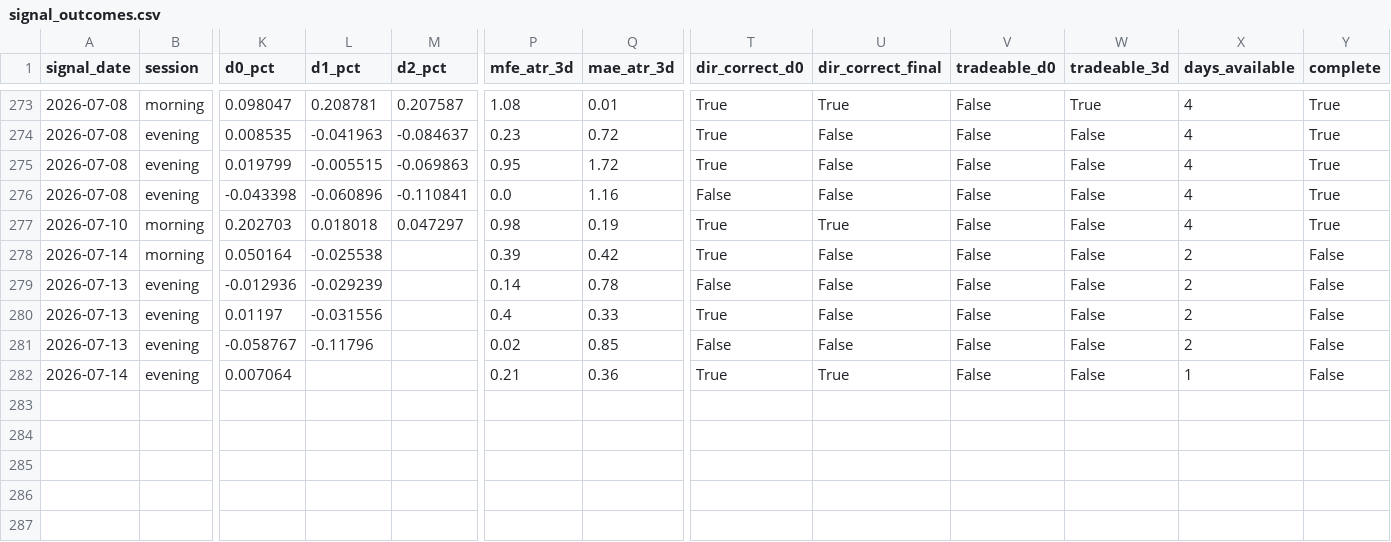
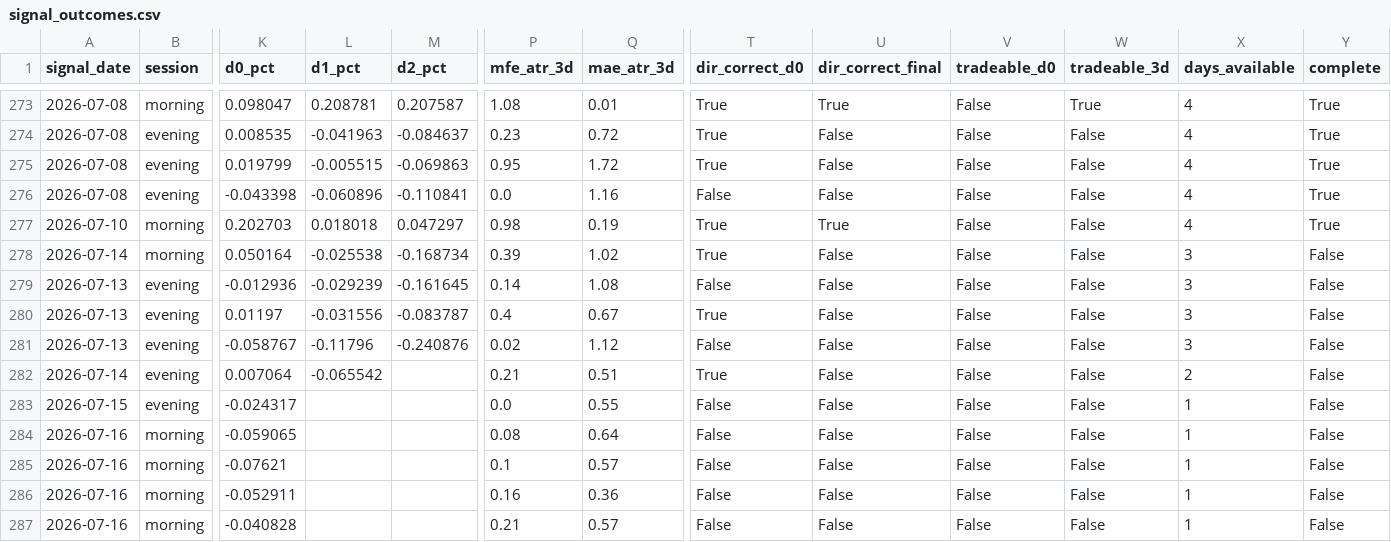
Before and after one commit to zmburr/backtester, a CSV file: data/signal_outcomes.csv, drawn as a sheet; only a part is shown, gaps mark what is left out; rows hold the shown columns only; the diff names each change by its address in the sheet, - before the commit and + after, or states it on an @@ line.

```diff
--- a/data/signal_outcomes.csv
+++ b/data/signal_outcomes.csv
-M278 (d2_pct): (empty)
+M278 (d2_pct): -0.168734
-Q278 (mae_atr_3d): 0.42
+Q278 (mae_atr_3d): 1.02
-X278:X281 (days_available): 2
+X278:X281 (days_available): 3
-M279 (d2_pct): (empty)
+M279 (d2_pct): -0.161645
-Q279 (mae_atr_3d): 0.78
+Q279 (mae_atr_3d): 1.08
-M280 (d2_pct): (empty)
+M280 (d2_pct): -0.083787
-Q280 (mae_atr_3d): 0.33
+Q280 (mae_atr_3d): 0.67
-M281 (d2_pct): (empty)
+M281 (d2_pct): -0.240876
-Q281 (mae_atr_3d): 0.85
+Q281 (mae_atr_3d): 1.12
-L282 (d1_pct): (empty)
+L282 (d1_pct): -0.065542
-Q282 (mae_atr_3d): 0.36
+Q282 (mae_atr_3d): 0.51
-U282 (dir_correct_final): True
+U282 (dir_correct_final): False
-X282 (days_available): 1
+X282 (days_available): 2
+row 283: 2026-07-15 | evening | -0.024317 |  |  | 0.0 | 0.55 | False | False | False | False | 1 | False
+row 284: 2026-07-16 | morning | -0.059065 |  |  | 0.08 | 0.64 | False | False | False | False | 1 | False
+row 285: 2026-07-16 | morning | -0.07621 |  |  | 0.1 | 0.57 | False | False | False | False | 1 | False
+row 286: 2026-07-16 | morning | -0.052911 |  |  | 0.16 | 0.36 | False | False | False | False | 1 | False
+row 287: 2026-07-16 | morning | -0.040828 |  |  | 0.21 | 0.57 | False | False | False | False | 1 | False
```
Also changed, not shown: 45 other files.
